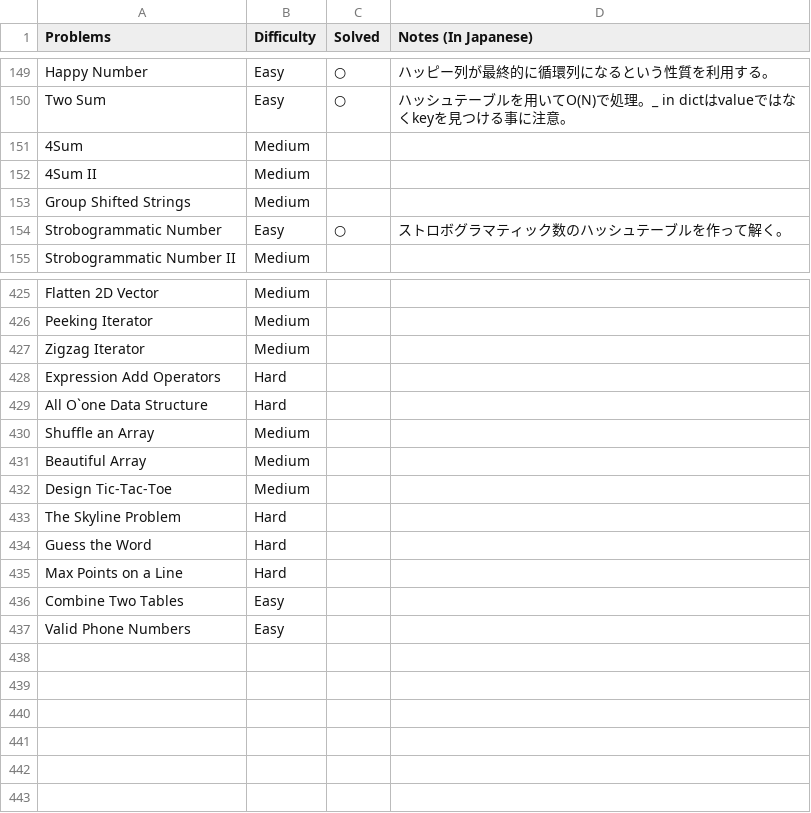
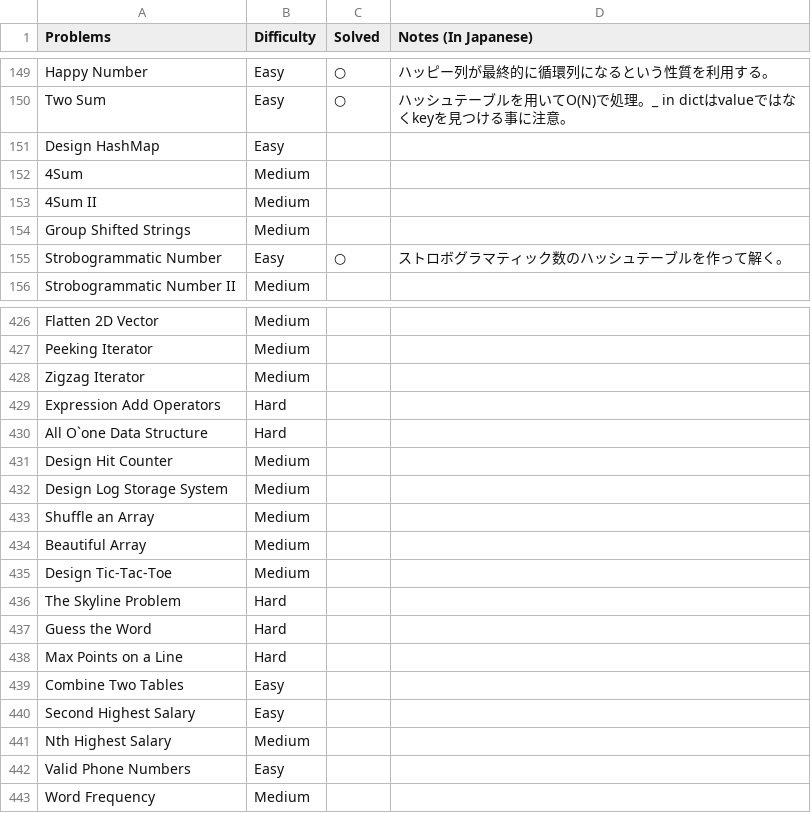
Before and after one commit to sokazaki/leetcode_solutions, a CSV file: problem_list.csv, drawn as a sheet; only a part is shown, gaps mark what is left out; the diff names each change by its address in the sheet, - before the commit and + after, or states it on an @@ line.

Commit message:
Update problem_list.csv

```diff
--- a/problem_list.csv
+++ b/problem_list.csv
+row 151: Design HashMap | Easy
+row 431: Design Hit Counter | Medium
+row 432: Design Log Storage System | Medium
+row 440: Second Highest Salary | Easy
+row 441: Nth Highest Salary | Medium
+row 443: Word Frequency | Medium
```
